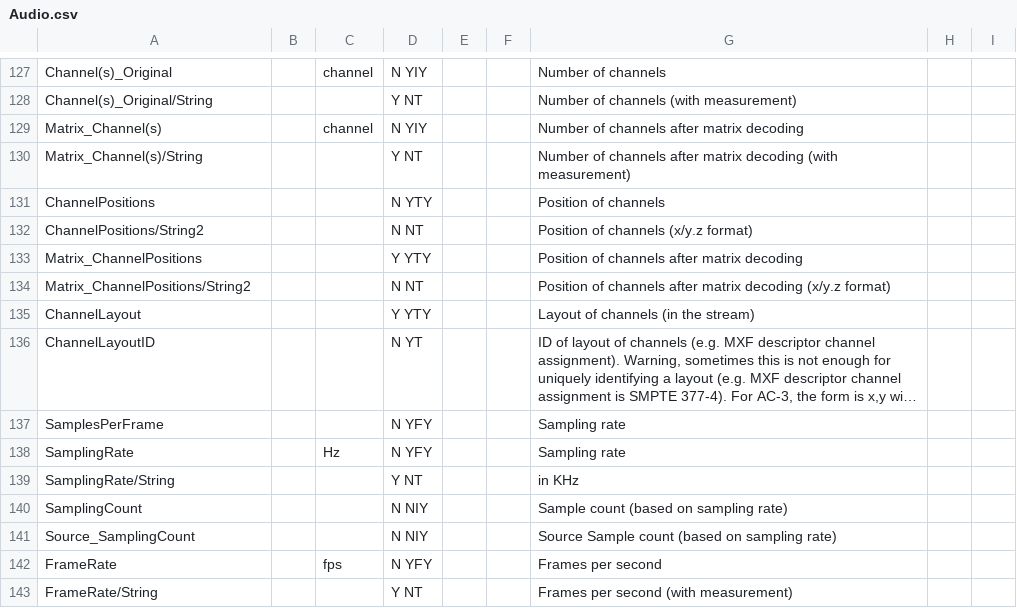
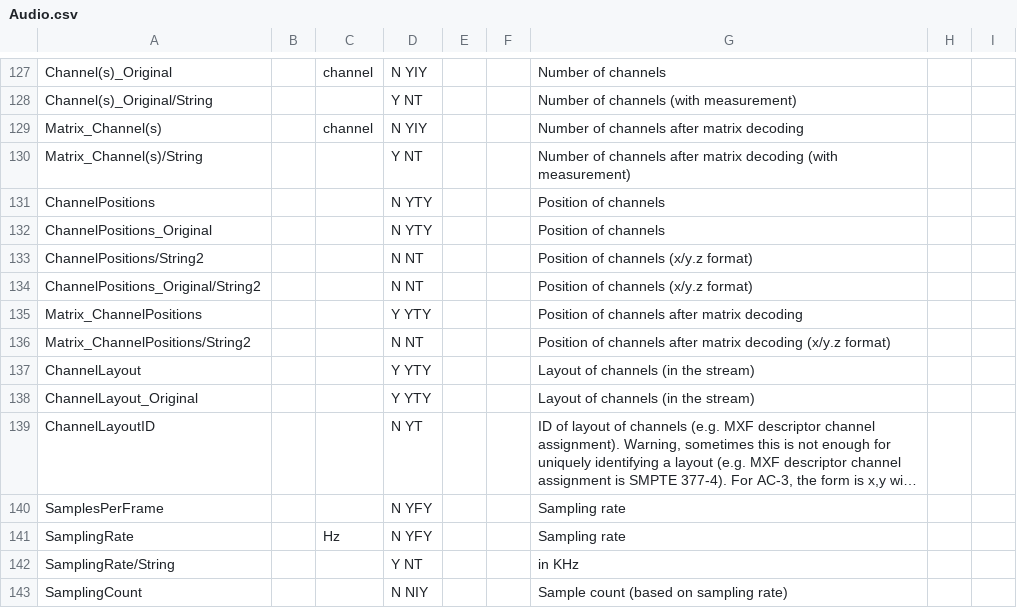
Before and after one commit to MediaArea/MediaInfoLib, a CSV file: Source/Resource/Text/Stream/Audio.csv, drawn as a sheet; only a part is shown, gaps mark what is left out; the shorter side is filled out with more unchanged rows; long unchanged cells end in …; the diff names each change by its address in the sheet, - before the commit and + after, or states it on an @@ line.

Commit message:
x Channels: link channel count and channel layout when container metadata is not same as stream metadata

```diff
--- a/Source/Resource/Text/Stream/Audio.csv
+++ b/Source/Resource/Text/Stream/Audio.csv
+row 132: ChannelPositions_Original |  |  | N YTY |  |  | Position of channels
+row 134: ChannelPositions_Original/String2 |  |  | N NT |  |  | Position of channels (x/y.z format)
+row 138: ChannelLayout_Original |  |  | Y YTY |  |  | Layout of channels (in the stream)
```
Also changed, not shown: 3 other files.
